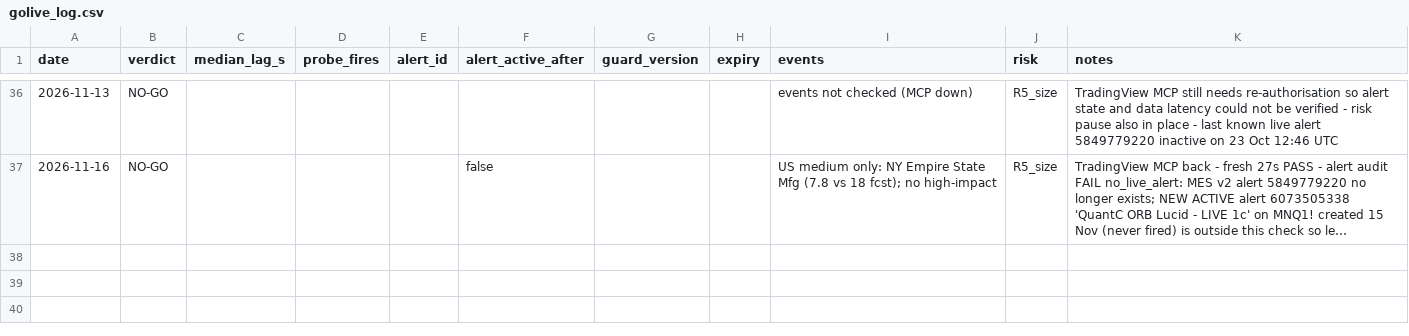
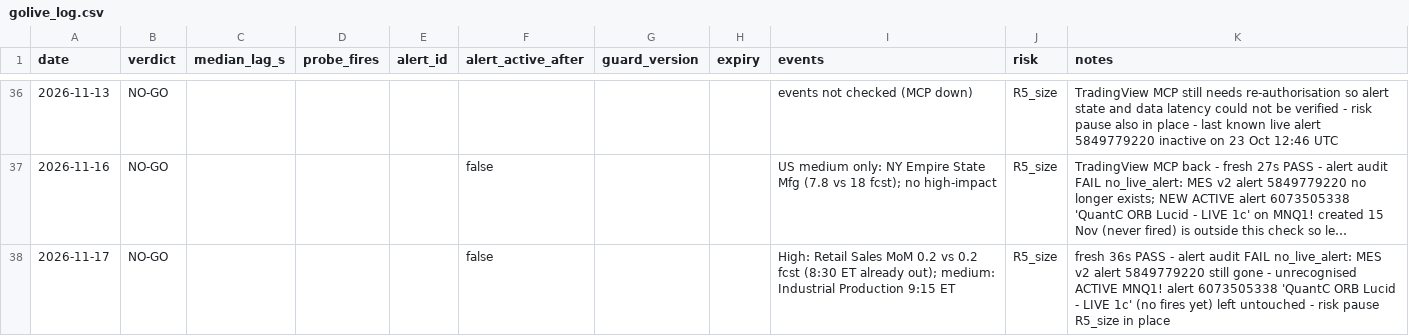
Before and after one commit to tosodo/QuantC, a CSV file: research/orb_breakout/ops/golive_log.csv, drawn as a sheet; only a part is shown, gaps mark what is left out; long unchanged cells end in …; the diff names each change by its address in the sheet, - before the commit and + after, or states it on an @@ line.

```diff
--- a/research/orb_breakout/ops/golive_log.csv
+++ b/research/orb_breakout/ops/golive_log.csv
+row 38: 2026-11-17 | NO-GO |  |  |  | false |  |  | High: Retail Sales MoM 0.2 vs 0.2 fcst (8:30 ET already out); medium: Industrial Production 9:15 ET | R5_size | fresh 36s PASS - alert audit FAIL no_live_alert: MES v2 alert 5849779220 still gone - unrecognised ACTIVE MNQ1! alert 6073505338 'QuantC ORB Lucid - LIVE 1c' (no fires yet) left untouched - risk pause R5_size in place
```
